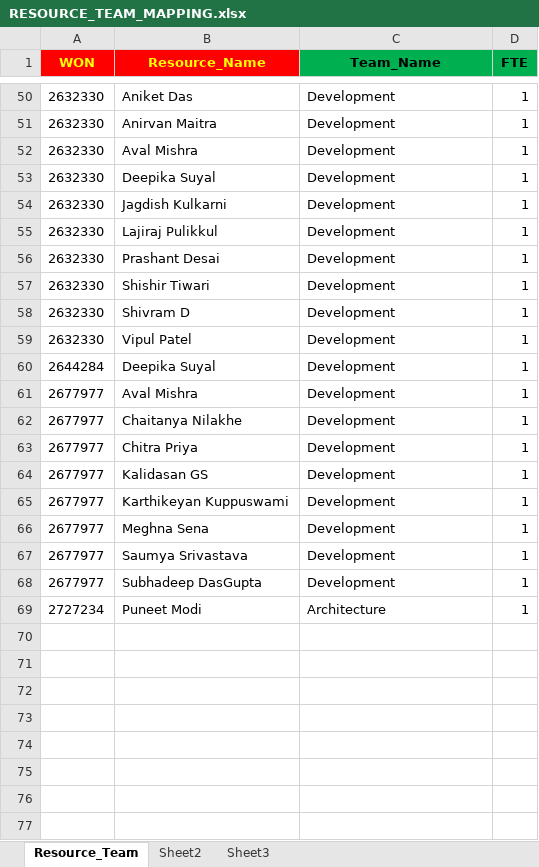
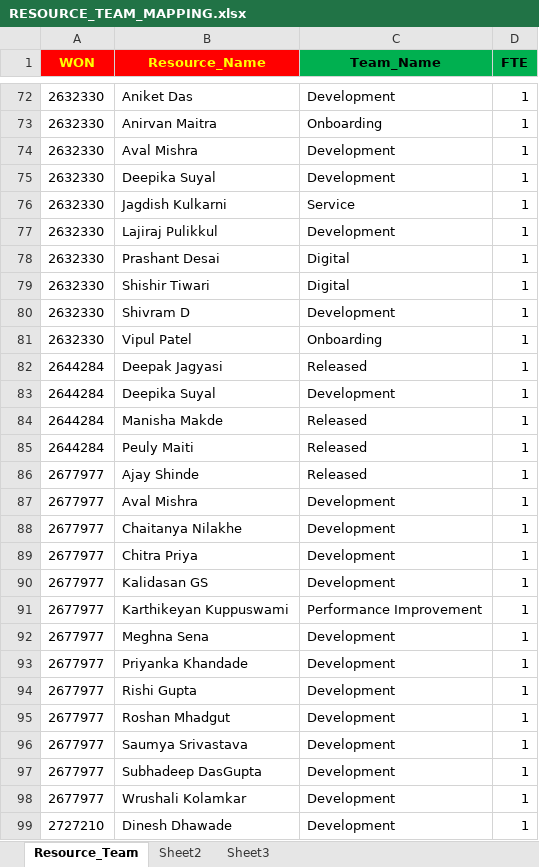
Before and after one commit to tuian/apps, an Excel workbook: tcsbt/Data/input/RESOURCE_TEAM_MAPPING.xlsx, sheet Resource_Team, drawn as a sheet; only a part is shown, gaps mark what is left out; the shorter side is filled out with more unchanged rows; values as stored, in another font and other column widths than the file's, no borders; conditional formats not drawn; addresses are those after the commit; the diff covers the shown part only; the diff names each change by its address in the sheet, - before the commit and + after, or states it on an @@ line.

```diff
--- a/tcsbt/Data/input/RESOURCE_TEAM_MAPPING.xlsx (sheet Resource_Team)
+++ b/tcsbt/Data/input/RESOURCE_TEAM_MAPPING.xlsx (sheet Resource_Team)
-C73 (Team_Name): Development
+C73 (Team_Name): Onboarding
-C76 (Team_Name): Development
+C76 (Team_Name): Service
-C78:C79 (Team_Name): Development
+C78:C79 (Team_Name): Digital
-C81 (Team_Name): Development
+C81 (Team_Name): Onboarding
+row 82: 2644284 | Deepak Jagyasi | Released | 1
+row 84: 2644284 | Manisha Makde | Released | 1
+row 85: 2644284 | Peuly Maiti | Released | 1
+row 86: 2677977 | Ajay Shinde | Released | 1
-C91 (Team_Name): Development
+C91 (Team_Name): Performance Improvement
+row 93: 2677977 | Priyanka Khandade | Development | 1
+row 94: 2677977 | Rishi Gupta | Development | 1
+row 95: 2677977 | Roshan Mhadgut | Development | 1
+row 98: 2677977 | Wrushali Kolamkar | Development | 1
+row 99: 2727210 | Dinesh Dhawade | Development | 1
```
Also changed, not shown: 37 added rows and 18 edited cells elsewhere in this sheet, metadata/utils/Python Programs.xlsx, metadata/utils/utils.xlsx, 23 other files.
